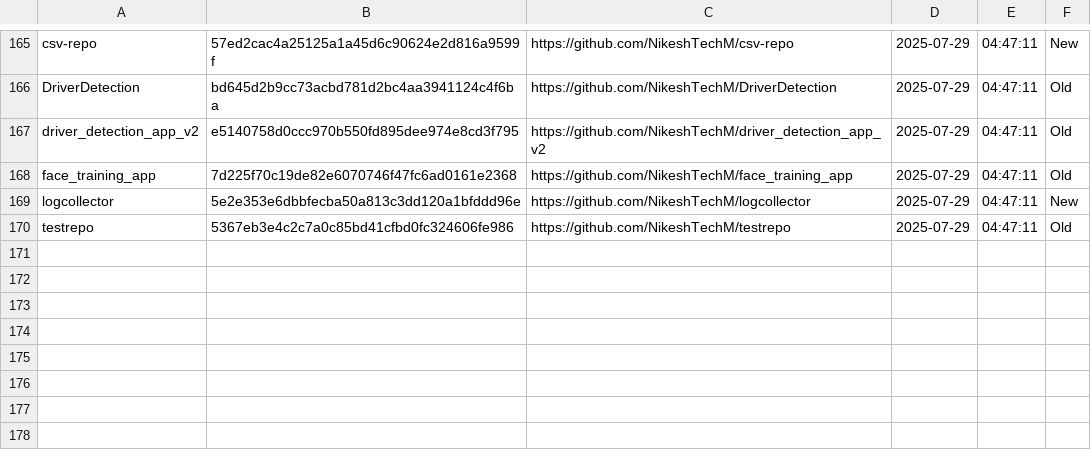
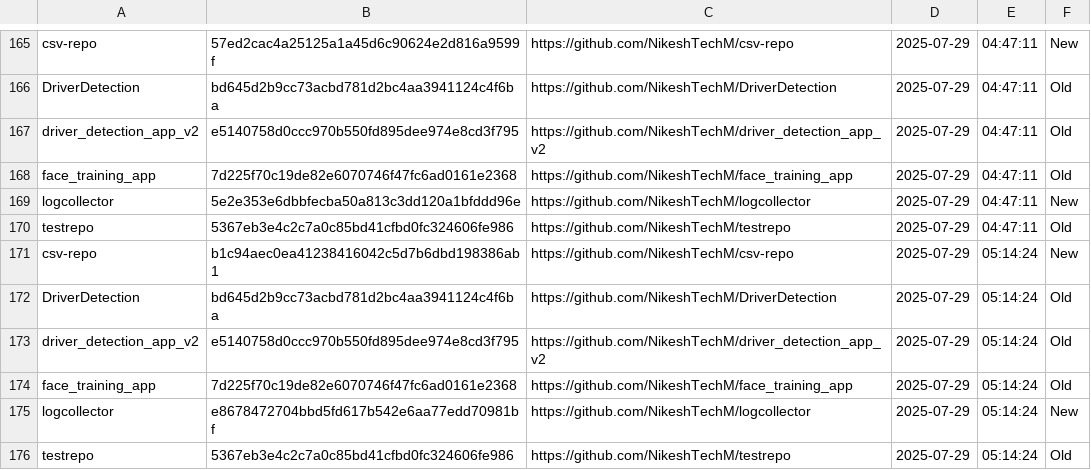
Before and after one commit to NikeshTechM/csv-repo, a CSV file: repo_changes.csv, drawn as a sheet; only a part is shown, gaps mark what is left out; the diff names each change by its address in the sheet, - before the commit and + after, or states it on an @@ line.

Commit message:
Repo status update on 2025-07-29

```diff
--- a/repo_changes.csv
+++ b/repo_changes.csv
+row 171: csv-repo | b1c94aec0ea41238416042c5d7b6dbd198386ab1 | https://github.com/NikeshTechM/csv-repo | 2025-07-29 | 05:14:24 | New
+row 172: DriverDetection | bd645d2b9cc73acbd781d2bc4aa3941124c4f6ba | https://github.com/NikeshTechM/DriverDetection | 2025-07-29 | 05:14:24 | Old
+row 173: driver_detection_app_v2 | e5140758d0ccc970b550fd895dee974e8cd3f795 | https://github.com/NikeshTechM/driver_detection_app_v2 | 2025-07-29 | 05:14:24 | Old
+row 174: face_training_app | 7d225f70c19de82e6070746f47fc6ad0161e2368 | https://github.com/NikeshTechM/face_training_app | 2025-07-29 | 05:14:24 | Old
+row 175: logcollector | e8678472704bbd5fd617b542e6aa77edd70981bf | https://github.com/NikeshTechM/logcollector | 2025-07-29 | 05:14:24 | New
+row 176: testrepo | 5367eb3e4c2c7a0c85bd41cfbd0fc324606fe986 | https://github.com/NikeshTechM/testrepo | 2025-07-29 | 05:14:24 | Old
```
